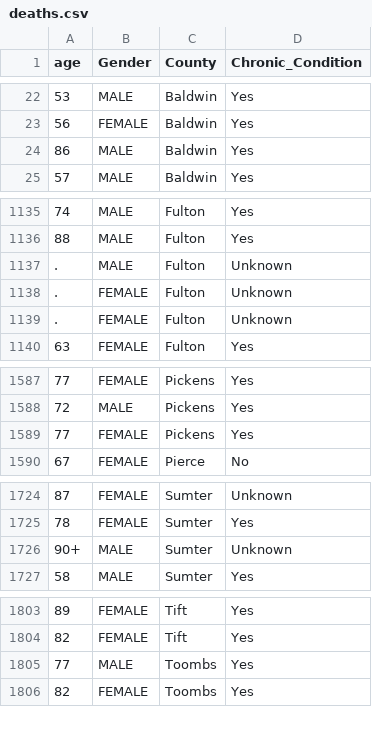
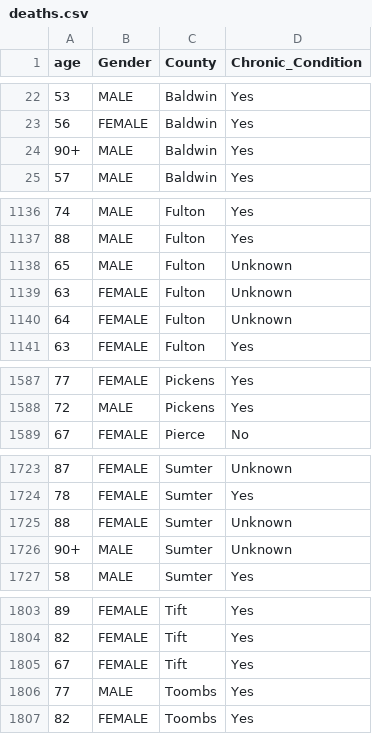
Before and after one commit to AliMedicalOpenSource/Covid-19-Enhanced-Dataset, a CSV file: raw/usa/ga/deaths.csv, drawn as a sheet; only a part is shown, gaps mark what is left out; the diff covers the shown part only.

```diff
--- a/raw/usa/ga/deaths.csv
+++ b/raw/usa/ga/deaths.csv
@@ -23,3 +23,3 @@ age,Gender,County,Chronic_Condition
 56,FEMALE,Baldwin,Yes
-86,MALE,Baldwin,Yes
+90+,MALE,Baldwin,Yes
 57,MALE,Baldwin,Yes
@@ -1136,5 +1137,5 @@ age,Gender,County,Chronic_Condition
 88,MALE,Fulton,Yes
-.,MALE,Fulton,Unknown
-.,FEMALE,Fulton,Unknown
-.,FEMALE,Fulton,Unknown
+65,MALE,Fulton,Unknown
+63,FEMALE,Fulton,Unknown
+64,FEMALE,Fulton,Unknown
 63,FEMALE,Fulton,Yes
@@ -1588,3 +1588,2 @@ age,Gender,County,Chronic_Condition
 72,MALE,Pickens,Yes
-77,FEMALE,Pickens,Yes
 67,FEMALE,Pierce,No
@@ -1725,2 +1724,3 @@ age,Gender,County,Chronic_Condition
 78,FEMALE,Sumter,Yes
+88,FEMALE,Sumter,Unknown
 90+,MALE,Sumter,Unknown
@@ -1804,2 +1804,3 @@ age,Gender,County,Chronic_Condition
 82,FEMALE,Tift,Yes
+67,FEMALE,Tift,Yes
 77,MALE,Toombs,Yes
```
Also changed, not shown: 3 added rows, 3 removed rows, 2 moved rows and 4 edited cells elsewhere in this file, raw/ca/ns/ca_ns_covid.csv, raw/ca/on/covidtesting.csv, 4 other files.
